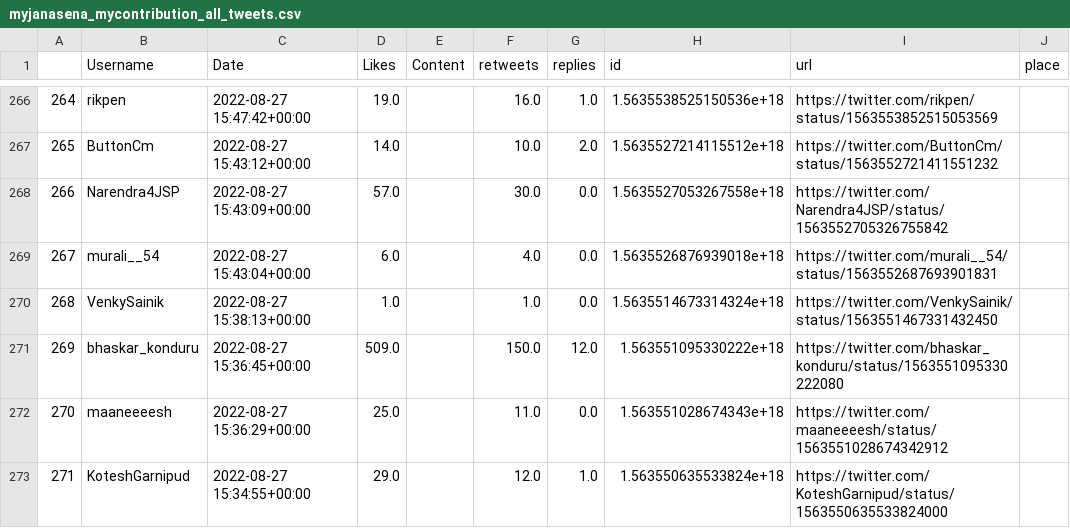
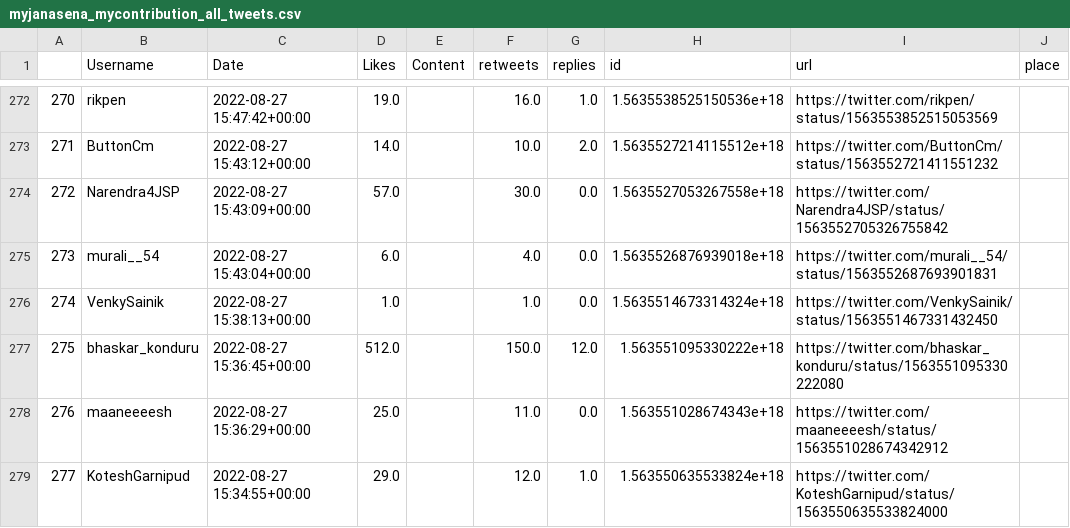
Before and after one commit to harishindl/janasenatweetdashboard, a CSV file: myjanasena_mycontribution_all_tweets.csv, drawn as a sheet; only a part is shown, gaps mark what is left out; addresses are those after the commit; the diff covers the shown part only; the diff names each change by its address in the sheet, - before the commit and + after, or states it on an @@ line.

```diff
--- a/myjanasena_mycontribution_all_tweets.csv
+++ b/myjanasena_mycontribution_all_tweets.csv
@@ column A renumbered from row 8 down @@
-D277 (Likes): 509.0
+D277 (Likes): 512.0
```
Also changed, not shown: 6 added rows and 92 edited cells elsewhere in this file.
